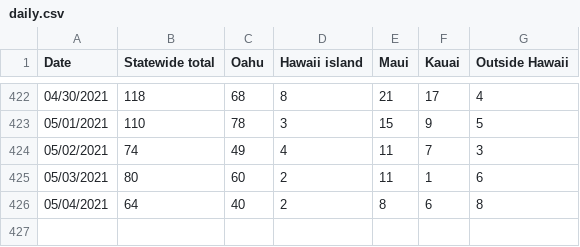
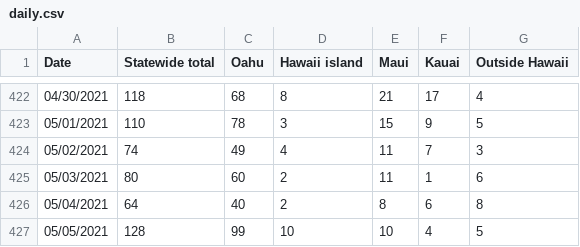
Before and after one commit to webb001/webb001.github.io, a CSV file: daily.csv, drawn as a sheet; only a part is shown, gaps mark what is left out; the diff names each change by its address in the sheet, - before the commit and + after, or states it on an @@ line.

```diff
--- a/daily.csv
+++ b/daily.csv
+row 427: 05/05/2021 | 128 | 99 | 10 | 10 | 4 | 5
```
Also changed, not shown: 7 other files.
